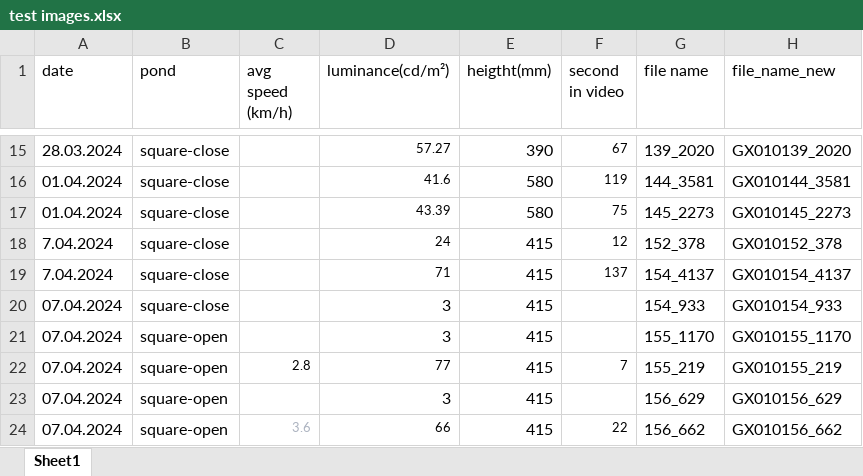
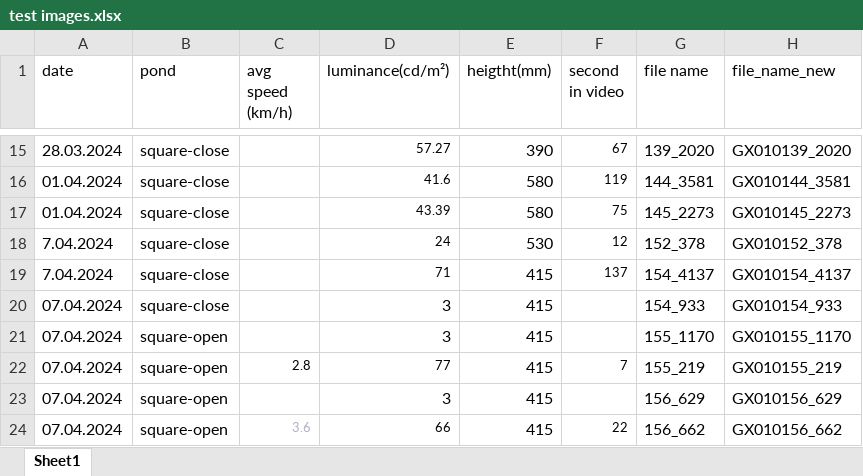
Before and after one commit to gbo999/Computer-Vision-for-Aquaculture-Monitoring-Robot, an Excel workbook: fifty_one/measurements/test images.xlsx, sheet Sheet1, drawn as a sheet; only a part is shown, gaps mark what is left out; values as stored, in another font and other column widths than the file's, no borders; the diff names each change by its address in the sheet, - before the commit and + after, or states it on an @@ line.

```diff
--- a/fifty_one/measurements/test images.xlsx (sheet Sheet1)
+++ b/fifty_one/measurements/test images.xlsx (sheet Sheet1)
-E18 (heigtht(mm)): 415
+E18 (heigtht(mm)): 530
```
Also changed, not shown: fifty_one/measurements/Updated_Filtered_Data_with_real_length.xlsx, fifty_one/measurements/Updated_full_body_Filtered_Data_with_real_length.xlsx, 13 other files.
